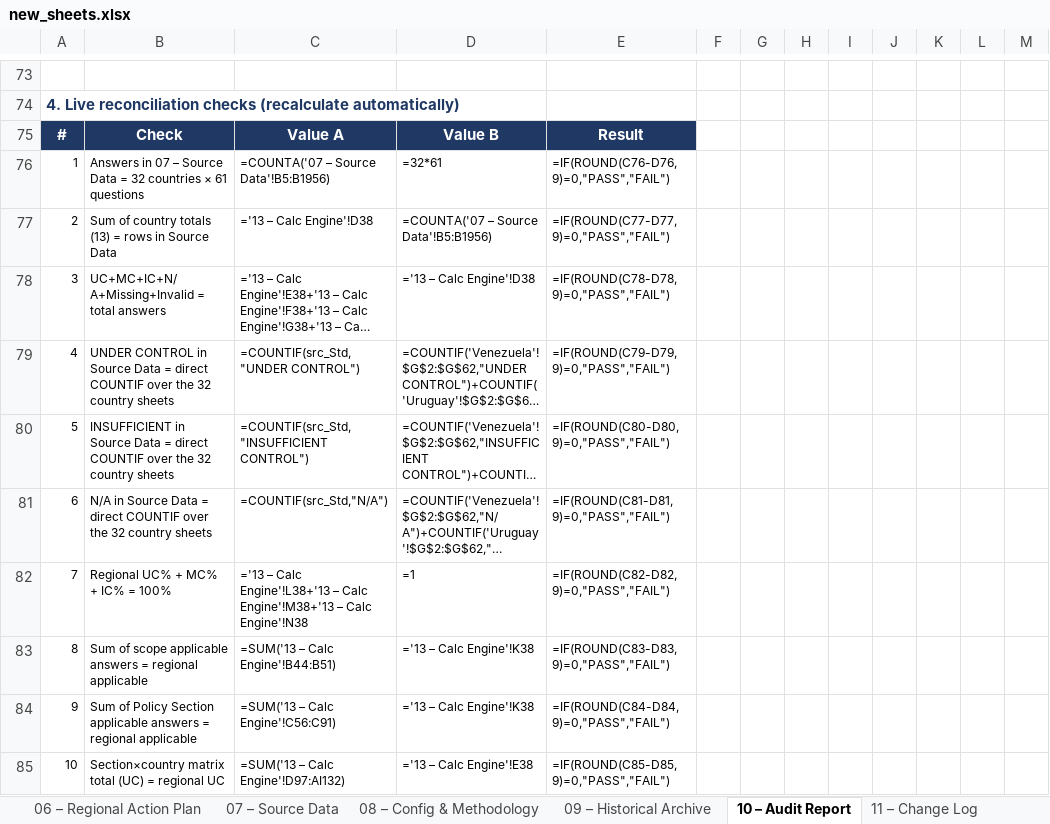
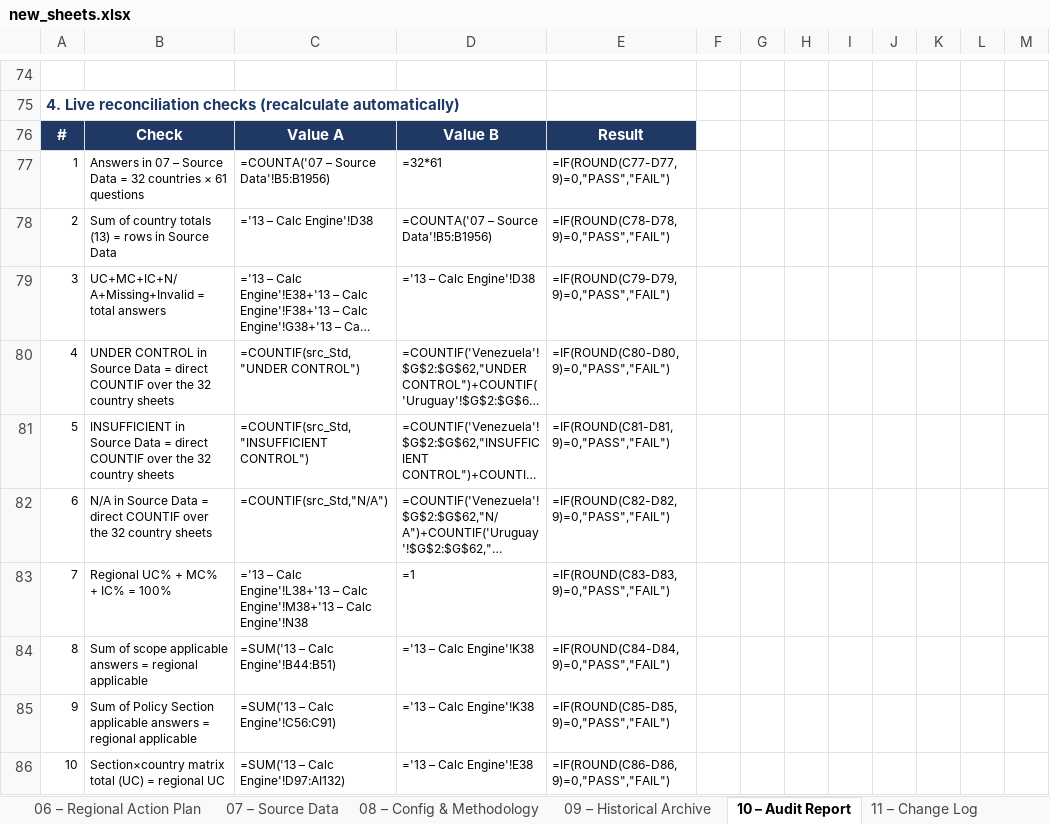
Before and after one commit to garyronquillo1984-dot/warehouse-attendance-pro, an Excel workbook: customs-audit/build/new_sheets.xlsx, sheet 10 – Audit Report, drawn as a sheet; only a part is shown, gaps mark what is left out; long unchanged cells end in …; values as stored, in another font and other column widths than the file's, no borders; formulas without a stored value are shown as written; conditional formats not drawn; addresses are those after the commit; the diff covers the shown part only; the diff names each change by its address in the sheet, - before the commit and + after, or states it on an @@ line.

```diff
--- a/customs-audit/build/new_sheets.xlsx (sheet 10 – Audit Report)
+++ b/customs-audit/build/new_sheets.xlsx (sheet 10 – Audit Report)
-E77: =IF(ROUND(C76-D76,9)=0,"PASS","FAIL")
+E77: =IF(ROUND(C77-D77,9)=0,"PASS","FAIL")
-E78: =IF(ROUND(C77-D77,9)=0,"PASS","FAIL")
+E78: =IF(ROUND(C78-D78,9)=0,"PASS","FAIL")
-E79: =IF(ROUND(C78-D78,9)=0,"PASS","FAIL")
+E79: =IF(ROUND(C79-D79,9)=0,"PASS","FAIL")
-E80: =IF(ROUND(C79-D79,9)=0,"PASS","FAIL")
+E80: =IF(ROUND(C80-D80,9)=0,"PASS","FAIL")
-E81: =IF(ROUND(C80-D80,9)=0,"PASS","FAIL")
+E81: =IF(ROUND(C81-D81,9)=0,"PASS","FAIL")
-E82: =IF(ROUND(C81-D81,9)=0,"PASS","FAIL")
+E82: =IF(ROUND(C82-D82,9)=0,"PASS","FAIL")
-E83: =IF(ROUND(C82-D82,9)=0,"PASS","FAIL")
+E83: =IF(ROUND(C83-D83,9)=0,"PASS","FAIL")
-E84: =IF(ROUND(C83-D83,9)=0,"PASS","FAIL")
+E84: =IF(ROUND(C84-D84,9)=0,"PASS","FAIL")
-E85: =IF(ROUND(C84-D84,9)=0,"PASS","FAIL")
+E85: =IF(ROUND(C85-D85,9)=0,"PASS","FAIL")
-E86: =IF(ROUND(C85-D85,9)=0,"PASS","FAIL")
+E86: =IF(ROUND(C86-D86,9)=0,"PASS","FAIL")
```
Also changed, not shown: 1 added row and 10 edited cells elsewhere in this sheet, sheet 11 – Change Log, 12 other files.
